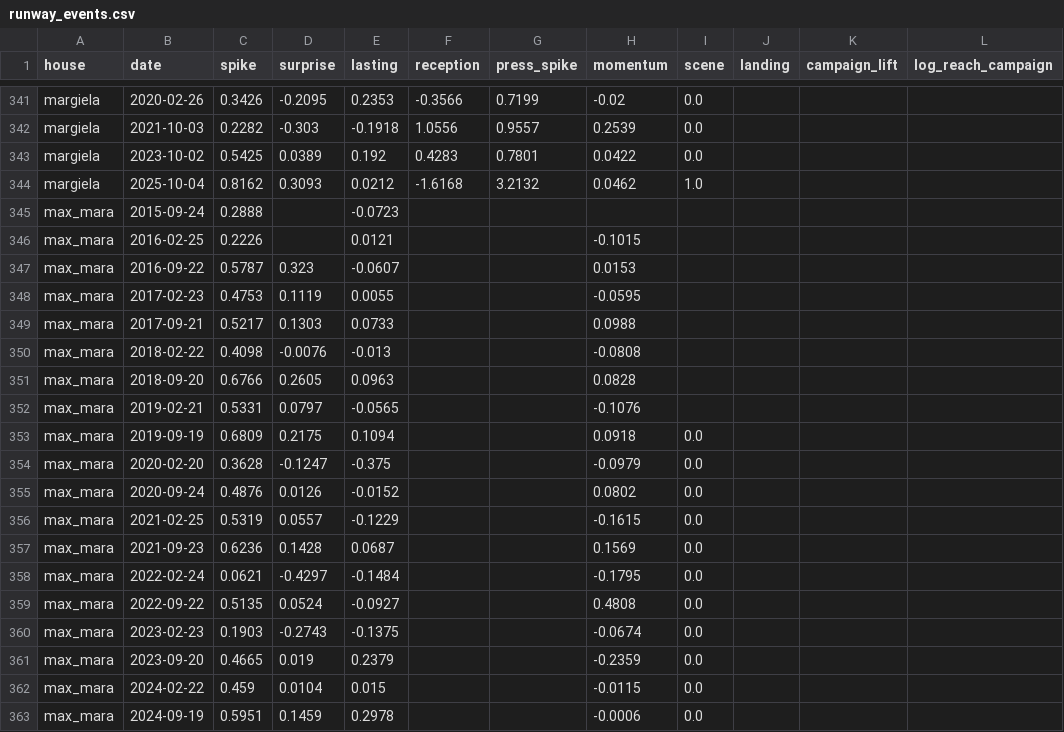
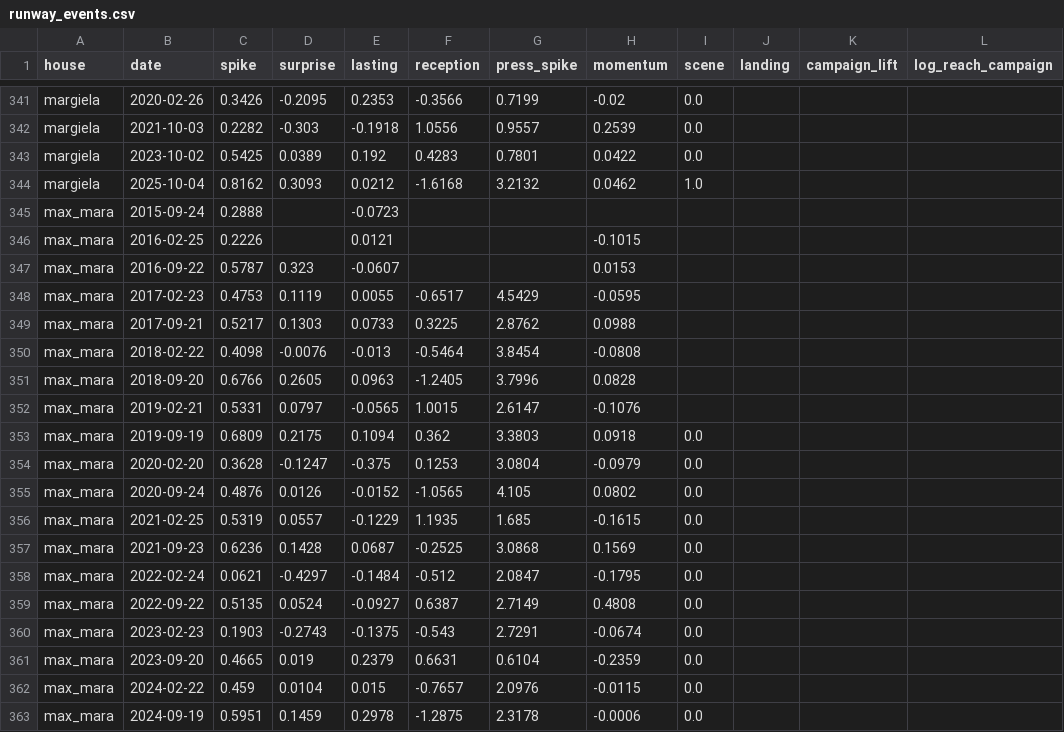
Before and after one commit to benmcewensignal/fashion-adtone, a CSV file: data/results/runway_events.csv, drawn as a sheet; only a part is shown, gaps mark what is left out; the diff covers the shown part only; the diff names each change by its address in the sheet, - before the commit and + after, or states it on an @@ line.

```diff
--- a/data/results/runway_events.csv
+++ b/data/results/runway_events.csv
-F348 (reception): (empty)
+F348 (reception): -0.6517
-G348 (press_spike): (empty)
+G348 (press_spike): 4.5429
-F349 (reception): (empty)
+F349 (reception): 0.3225
-G349 (press_spike): (empty)
+G349 (press_spike): 2.8762
-F350 (reception): (empty)
+F350 (reception): -0.5464
-G350 (press_spike): (empty)
+G350 (press_spike): 3.8454
-F351 (reception): (empty)
+F351 (reception): -1.2405
-G351 (press_spike): (empty)
+G351 (press_spike): 3.7996
-F352 (reception): (empty)
+F352 (reception): 1.0015
-G352 (press_spike): (empty)
+G352 (press_spike): 2.6147
-F353 (reception): (empty)
+F353 (reception): 0.362
-G353 (press_spike): (empty)
+G353 (press_spike): 3.3803
-F354 (reception): (empty)
+F354 (reception): 0.1253
-G354 (press_spike): (empty)
+G354 (press_spike): 3.0804
-F355 (reception): (empty)
+F355 (reception): -1.0565
-G355 (press_spike): (empty)
+G355 (press_spike): 4.105
-F356 (reception): (empty)
+F356 (reception): 1.1935
-G356 (press_spike): (empty)
+G356 (press_spike): 1.685
-F357 (reception): (empty)
+F357 (reception): -0.2525
-G357 (press_spike): (empty)
+G357 (press_spike): 3.0868
-F358 (reception): (empty)
+F358 (reception): -0.512
-G358 (press_spike): (empty)
+G358 (press_spike): 2.0847
-F359 (reception): (empty)
+F359 (reception): 0.6387
-G359 (press_spike): (empty)
+G359 (press_spike): 2.7149
-F360 (reception): (empty)
+F360 (reception): -0.543
-G360 (press_spike): (empty)
+G360 (press_spike): 2.7291
-F361 (reception): (empty)
+F361 (reception): 0.6631
-G361 (press_spike): (empty)
+G361 (press_spike): 0.6104
-F362 (reception): (empty)
+F362 (reception): -0.7657
-G362 (press_spike): (empty)
+G362 (press_spike): 2.0976
-F363 (reception): (empty)
+F363 (reception): -1.2875
-G363 (press_spike): (empty)
+G363 (press_spike): 2.3178
```
Also changed, not shown: 119 edited cells elsewhere in this file, 9 other files.
